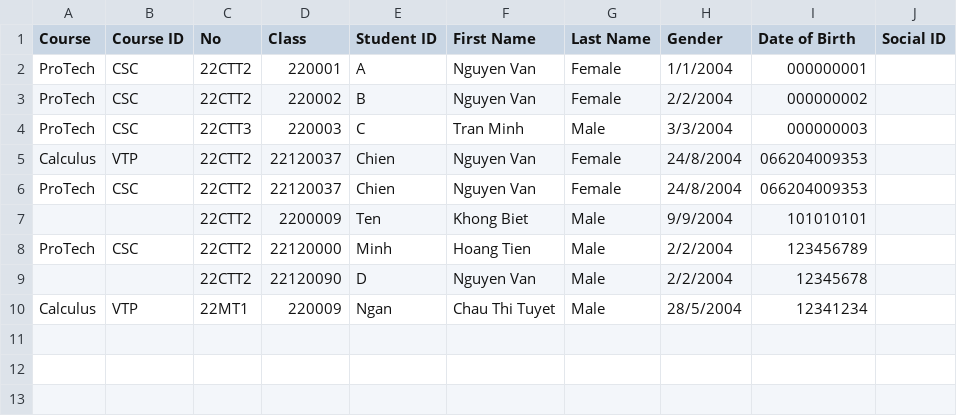
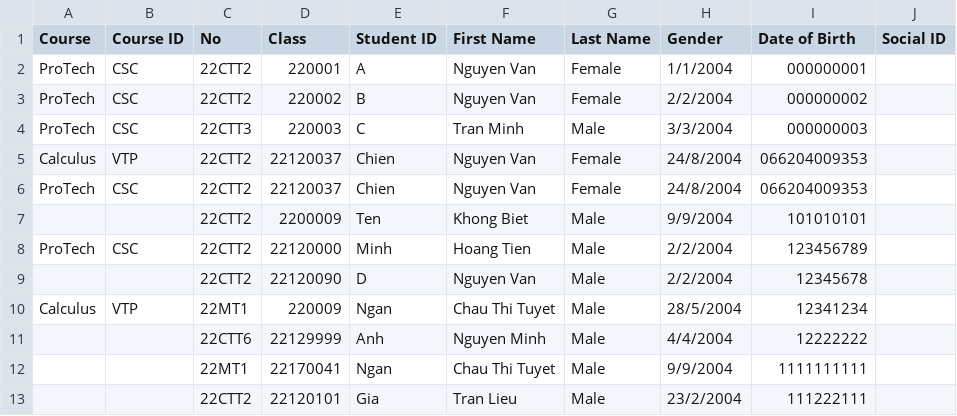
Before and after one commit to iAmncloud9/1stBonusProjectHCMUS, a CSV file: BonusProject/list_student.csv, drawn as a sheet.

```diff
--- a/BonusProject/list_student.csv
+++ b/BonusProject/list_student.csv
@@ -10 +10,4 @@ ProTech,CSC,22CTT2,22120000,Minh,Hoang Tien,Male,2/2/2004,123456789
 Calculus,VTP,22MT1,220009,Ngan,Chau Thi Tuyet,Male,28/5/2004,12341234
+,,22CTT6,22129999,Anh,Nguyen Minh,Male,4/4/2004,12222222
+,,22MT1,22170041,Ngan,Chau Thi Tuyet,Male,9/9/2004,1111111111
+,,22CTT2,22120101,Gia,Tran Lieu,Male,23/2/2004,111222111
```
Also changed, not shown: BonusProject/course.csv, 16 other files.
